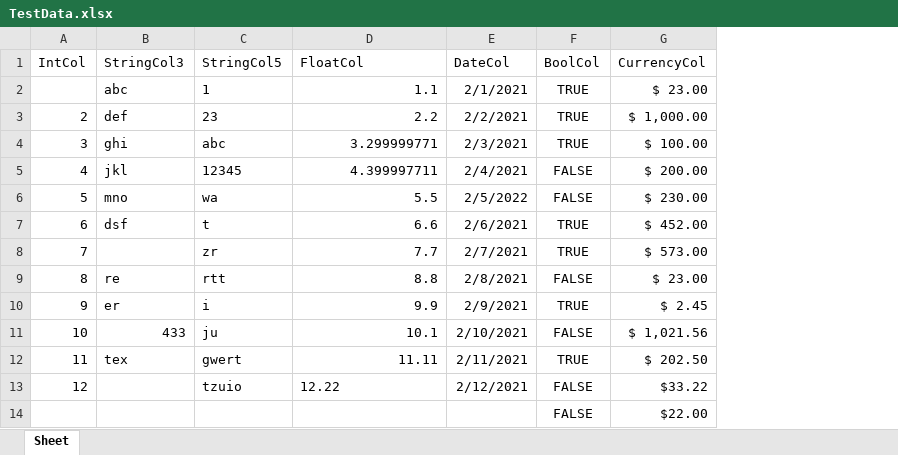
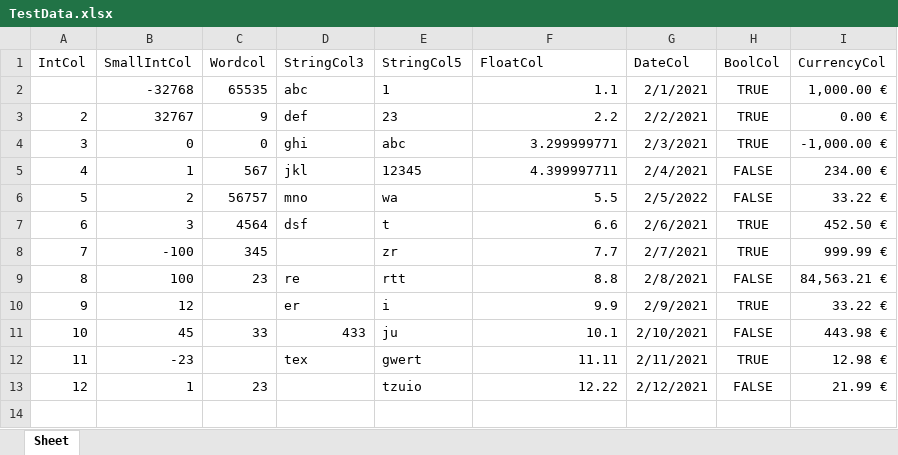
Before and after one commit to wp-xyz/FPSpreadsheetDataset, an Excel workbook: demos/TestData.xlsx, sheet Sheet, drawn as a sheet; values as stored, in another font and other column widths than the file's, no borders; removed rows and columns are numbered as before the commit, all else as after; the diff names each change by its address in the sheet, - before the commit and + after, or states it on an @@ line.

```diff
--- a/demos/TestData.xlsx (sheet Sheet)
+++ b/demos/TestData.xlsx (sheet Sheet)
+column B (SmallIntCol), rows 2-13: -32768 | 32767 | 0 | 1 | 2 | 3 | -100 | 100 | 12 | 45 | -23 | 1
+column C (Wordcol), rows 2-13: 65535 | 9 | 0 | 567 | 56757 | 4564 | 345 | 23 |  | 33 |  | 23
-I2 (CurrencyCol): $ 23.00
+I2 (CurrencyCol): 1,000.00 €
-I3 (CurrencyCol): $ 1,000.00
+I3 (CurrencyCol): 0.00 €
-I4 (CurrencyCol): $ 100.00
+I4 (CurrencyCol): -1,000.00 €
-I5 (CurrencyCol): $ 200.00
+I5 (CurrencyCol): 234.00 €
-I6 (CurrencyCol): $ 230.00
+I6 (CurrencyCol): 33.22 €
-I7 (CurrencyCol): $ 452.00
+I7 (CurrencyCol): 452.50 €
-I8 (CurrencyCol): $ 573.00
+I8 (CurrencyCol): 999.99 €
-I9 (CurrencyCol): $ 23.00
+I9 (CurrencyCol): 84,563.21 €
-I10 (CurrencyCol): $ 2.45
+I10 (CurrencyCol): 33.22 €
-I11 (CurrencyCol): $ 1,021.56
+I11 (CurrencyCol): 443.98 €
-I12 (CurrencyCol): $ 202.50
+I12 (CurrencyCol): 12.98 €
-F13 alignment: left
+F13 alignment: right
-I13 (CurrencyCol): $33.22
+I13 (CurrencyCol): 21.99 €
-row 14:  |  |  |  |  | FALSE | $22.00
```
Also changed, not shown: 3 other files.
